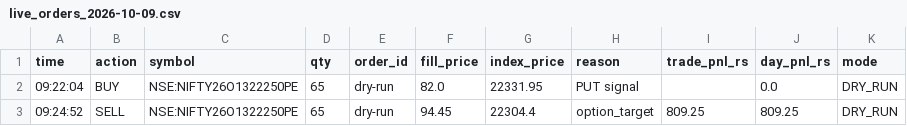
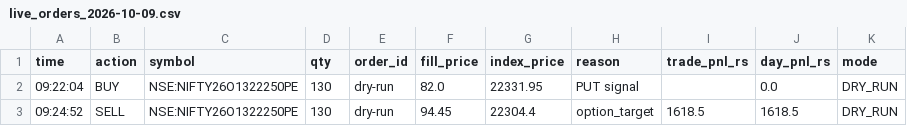
Before and after one commit to seepananikhil/algo, a CSV file: captured_data/fyers/live/live_orders_2026-10-09.csv, drawn as a sheet.

Commit message:
Refactor paper trading logic and UI components
- Updated paper trades CSV format to include 'lots' and 'rupees' instead of 'rupees_1_lot'.
- Modified fyers_orders.py to use PAPER_LOTS for order quantity in paper trading mode.
- Adjusted live_signals.py to reflect changes in paper trades structure and calculations.
- Introduced PAPER_LOTS constant in midpoint_strategy.py for consistent lot sizing.
- Enhanced web components to display trades with improved UI, including better formatting and additional information.
- Updated API types to include new fields for capital reporting and trade details.
- Implemented capital summary and reporting features in the PaperPage component for better financial insights.

```diff
--- a/captured_data/fyers/live/live_orders_2026-10-09.csv
+++ b/captured_data/fyers/live/live_orders_2026-10-09.csv
@@ -1,3 +1,3 @@
 time,action,symbol,qty,order_id,fill_price,index_price,reason,trade_pnl_rs,day_pnl_rs,mode
-09:22:04,BUY,NSE:NIFTY26O1322250PE,65,dry-run,82.0,22331.95,PUT signal,,0.0,DRY_RUN
-09:24:52,SELL,NSE:NIFTY26O1322250PE,65,dry-run,94.45,22304.4,option_target,809.25,809.25,DRY_RUN
+09:22:04,BUY,NSE:NIFTY26O1322250PE,130,dry-run,82.0,22331.95,PUT signal,,0.0,DRY_RUN
+09:24:52,SELL,NSE:NIFTY26O1322250PE,130,dry-run,94.45,22304.4,option_target,1618.5,1618.5,DRY_RUN
```
Also changed, not shown: captured_data/fyers/live/live_orders_2026-10-06.csv, captured_data/fyers/live/paper_trades.csv, 11 other files.
